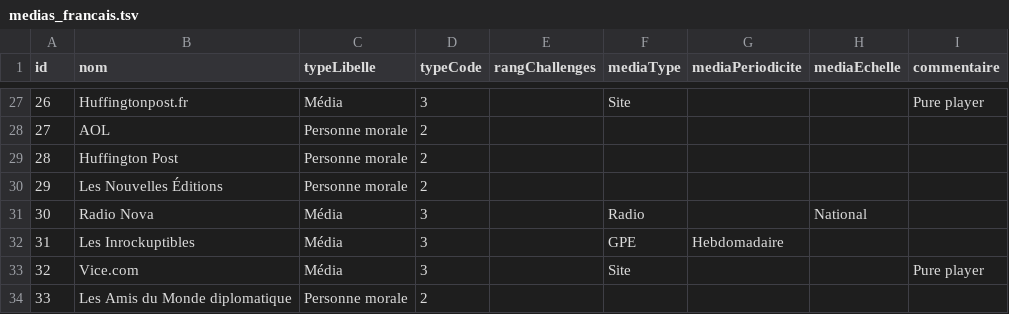
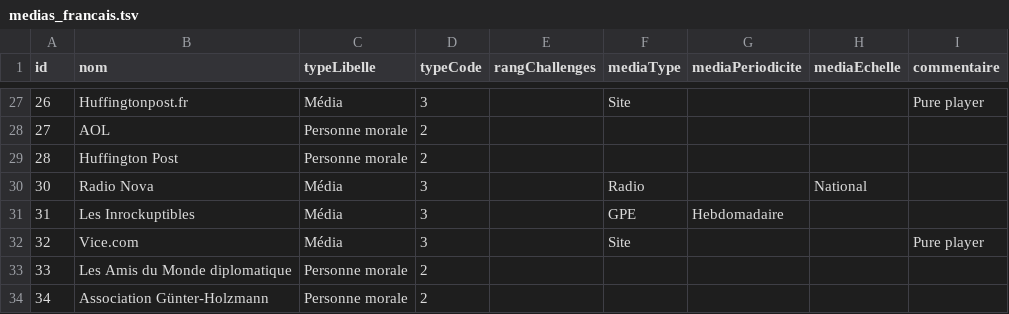
Before and after one commit to mdiplo/Medias_francais, a TSV file: medias_francais.tsv, drawn as a sheet; only a part is shown, gaps mark what is left out; the shorter side is filled out with more unchanged rows.

Commit message:
Update medias_francais.tsv

```diff
--- a/medias_francais.tsv
+++ b/medias_francais.tsv
@@ -29,3 +29,2 @@ id	nom	typeLibelle	typeCode	rangChallenges	mediaType	mediaPeriodicite	mediaEchel
 28	Huffington Post	Personne morale	2					
-29	Les Nouvelles Éditions	Personne morale	2					
 30	Radio Nova	Média	3		Radio		National	
```
